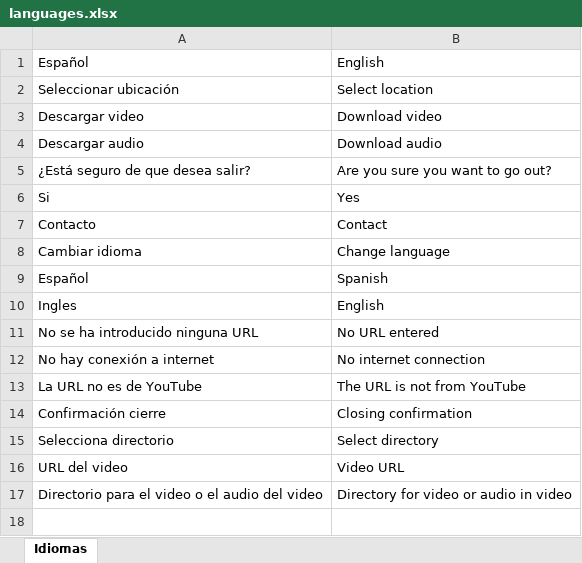
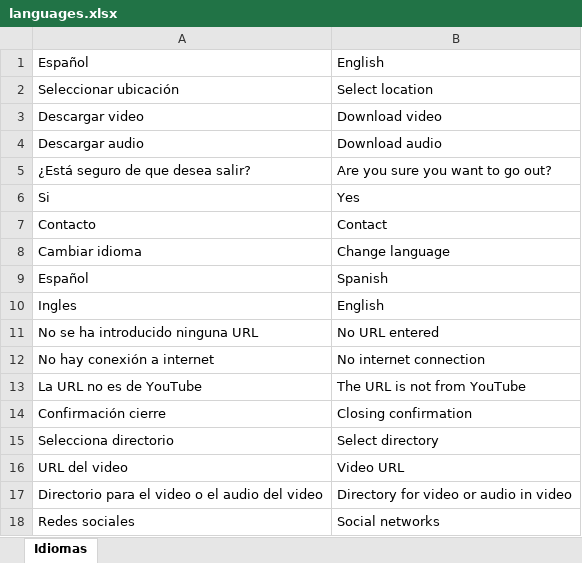
Before and after one commit to RaulCatalinas/EasyViewer, an Excel workbook: config/languages.xlsx, sheet Idiomas, drawn as a sheet; values as stored, in another font and other column widths than the file's, no borders; the diff names each change by its address in the sheet, - before the commit and + after, or states it on an @@ line.

Commit message:
feat: Added contact form - The user selects from a dropdown the appropriate social network to contact me - After obtaining the social network selected by the user of the dropdown, it is used as a key to obtain the link to the social network selects from a dictionary called "social_networks", and that link obtained from the dictionary opens in a new browser tab using the function "open_new_tab" of the module "webbrowser"

```diff
--- a/config/languages.xlsx (sheet Idiomas)
+++ b/config/languages.xlsx (sheet Idiomas)
+row 18: Redes sociales | Social networks
```
Also changed, not shown: 2 other files.
